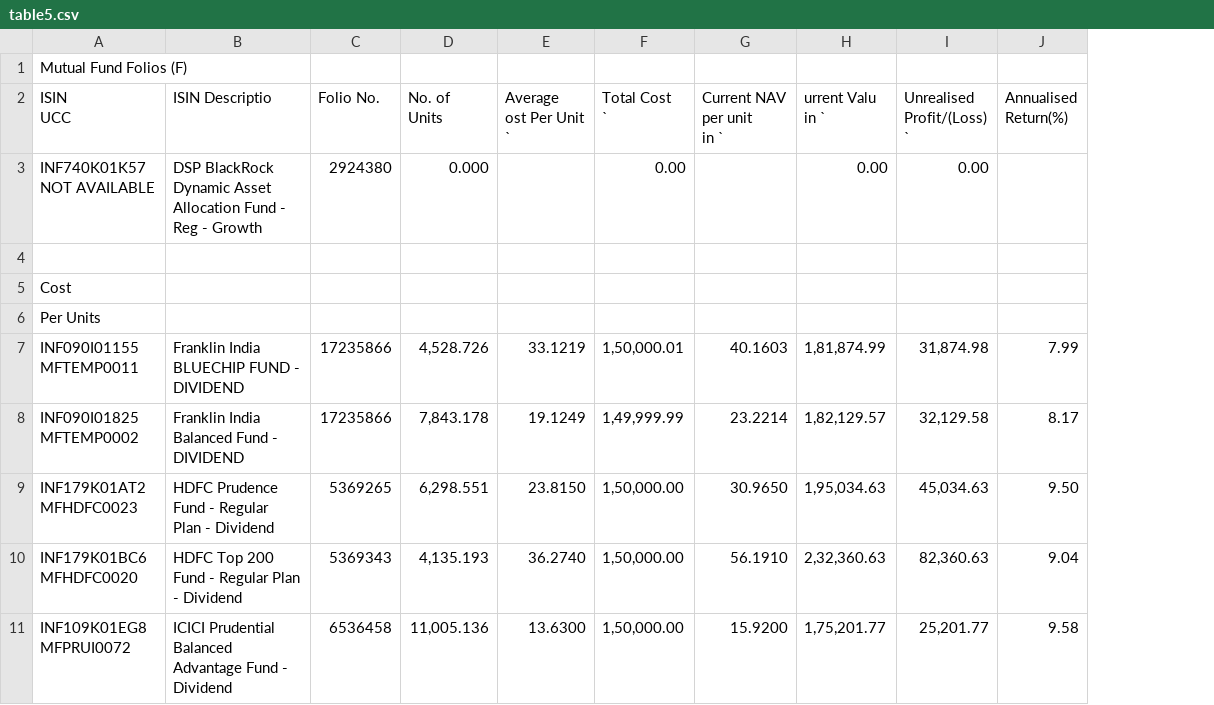
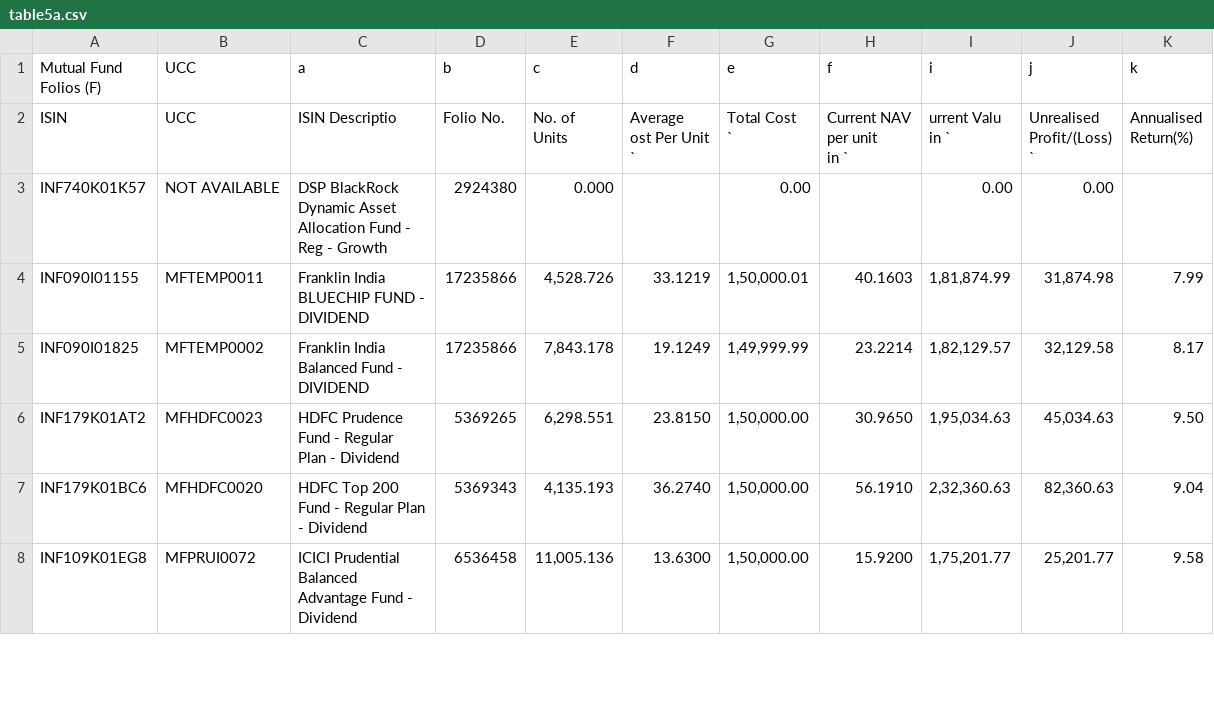
Before and after one commit to utkarsh-sharma-31/pdf-to-csv, a CSV file: tables/table5a.csv (was tables2/table5.csv), drawn as a sheet; only a part is shown; removed rows and columns are numbered as before the commit, all else as after; ↵ is a line break in a cell; the diff names each change by its address in the sheet, - before the commit and + after, or states it on an @@ line.

```diff
--- a/tables2/table5.csv
+++ b/tables/table5a.csv
-column A (Mutual Fund Folios (F)), rows 2-3: ISIN ↵ UCC | INF740K01K57 ↵ NOT AVAILABLE; rows 7-11: INF090I01155 ↵ MFTEMP0011 | INF090I01825 ↵ MFTEMP0002 | INF179K01AT2 ↵ MFHDFC0023 | INF179K01BC6 ↵ MFHDFC0020 | INF109K01EG8 ↵ MFPRUI0072
+column A (Mutual Fund Folios (F)), rows 2-8: ISIN | INF740K01K57 | INF090I01155 | INF090I01825 | INF179K01AT2 | INF179K01BC6 | INF109K01EG8
+column B (UCC), rows 2-8: UCC | NOT AVAILABLE | MFTEMP0011 | MFTEMP0002 | MFHDFC0023 | MFHDFC0020 | MFPRUI0072
-C1: (empty)
+C1: a
-D1: (empty)
+D1: b
-E1: (empty)
+E1: c
-F1: (empty)
+F1: d
-G1: (empty)
+G1: e
-H1: (empty)
+H1: f
-I1: (empty)
+I1: i
-J1: (empty)
+J1: j
-K1: (empty)
+K1: k
-row 4: (empty)
-row 5: Cost
-row 6: Per Units
```
Also changed, not shown: tables/table5.csv, 6 other files.
